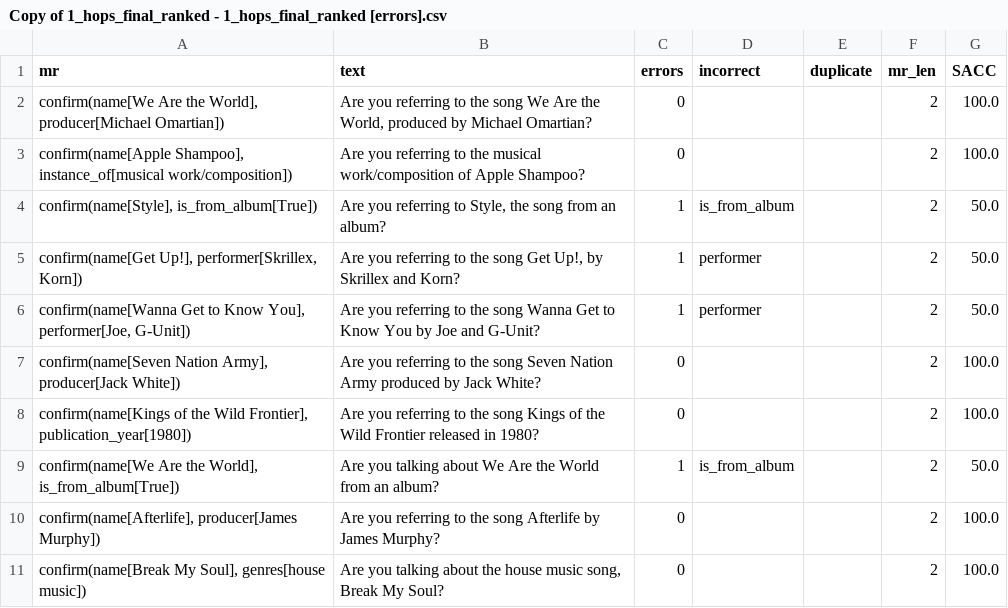
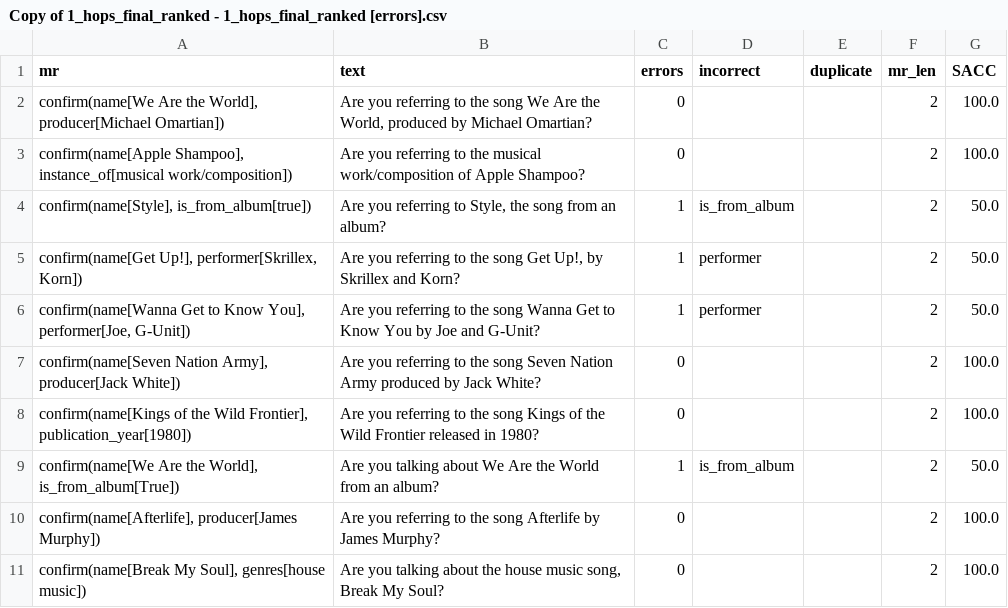
Before and after one commit to hpdsy-zx/data2text-nlg, a CSV file: data/song/Copy of 1_hops_final_ranked - 1_hops_final_ranked [errors].csv, drawn as a sheet; only a part is shown.

```diff
--- a/data/song/Copy of 1_hops_final_ranked - 1_hops_final_ranked [errors].csv
+++ b/data/song/Copy of 1_hops_final_ranked - 1_hops_final_ranked [errors].csv
@@ -3,3 +3,3 @@
 "confirm(name[Apple Shampoo], instance_of[musical work/composition])",Are you referring to the musical work/composition of Apple Shampoo?,0,,,2,100.0
-"confirm(name[Style], is_from_album[True])"," Are you referring to Style, the song from an album?",1,is_from_album,,2,50.0
+"confirm(name[Style], is_from_album[true])"," Are you referring to Style, the song from an album?",1,is_from_album,,2,50.0
 "confirm(name[Get Up!], performer[Skrillex, Korn])"," Are you referring to the song Get Up!, by Skrillex and Korn?",1,performer,,2,50.0
```
Also changed, not shown: data/song/Copy of 1_hops_final_ranked - 1_hops_final_ranked.csv, 1 other file.
